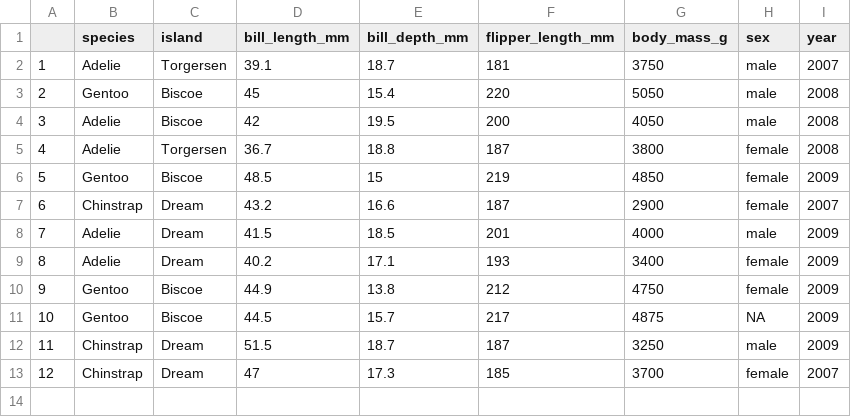
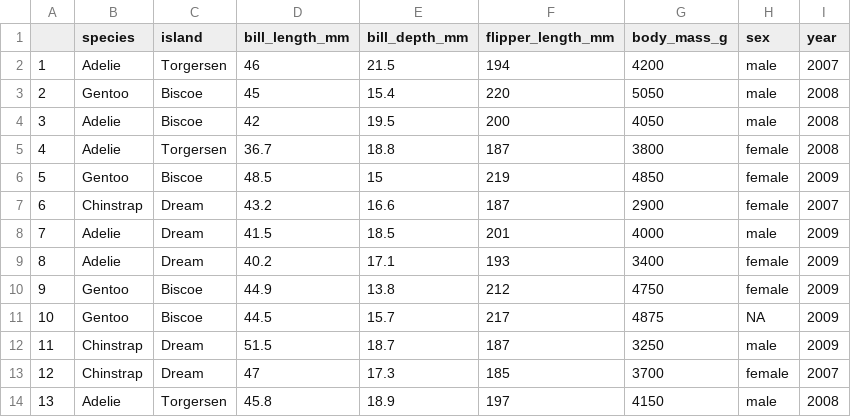
Before and after one commit to ash-ni1/si-201-project1, a CSV file: penguins_subset.csv, drawn as a sheet; the diff names each change by its address in the sheet, - before the commit and + after, or states it on an @@ line.

Commit message:
Update subset values and implement all test cases

```diff
--- a/penguins_subset.csv
+++ b/penguins_subset.csv
-D2 (bill_length_mm): 39.1
+D2 (bill_length_mm): 46
-E2 (bill_depth_mm): 18.7
+E2 (bill_depth_mm): 21.5
-F2 (flipper_length_mm): 181
+F2 (flipper_length_mm): 194
-G2 (body_mass_g): 3750
+G2 (body_mass_g): 4200
+row 14: 13 | Adelie | Torgersen | 45.8 | 18.9 | 197 | 4150 | male | 2008
```
Also changed, not shown: 1 other file.
